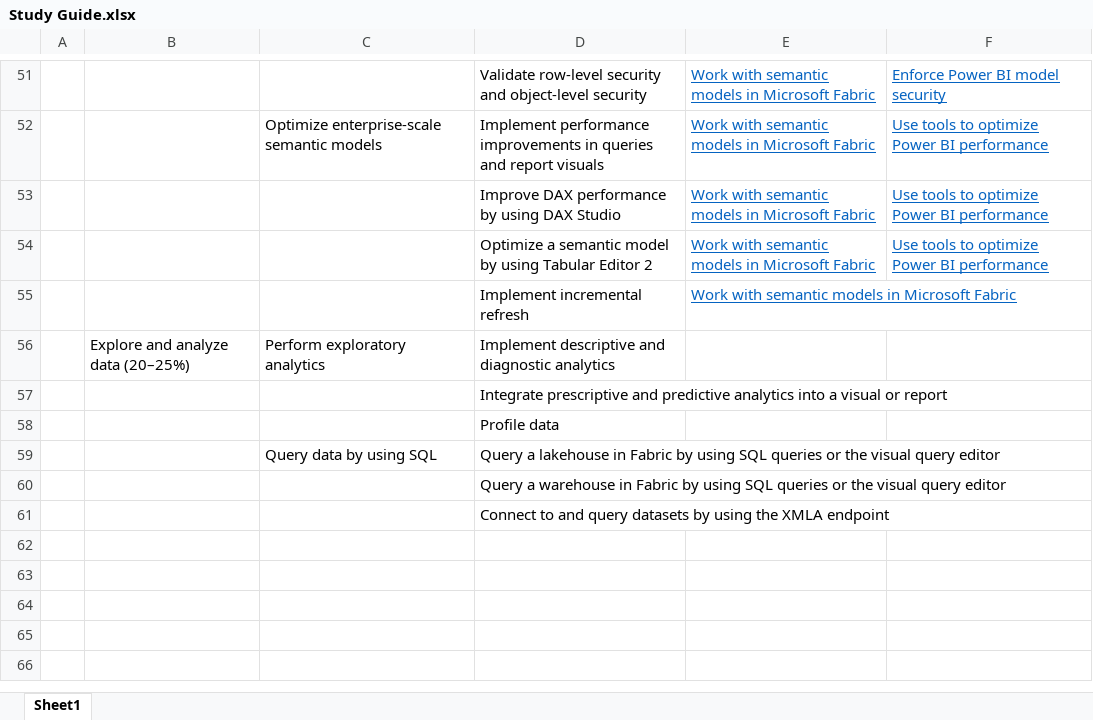
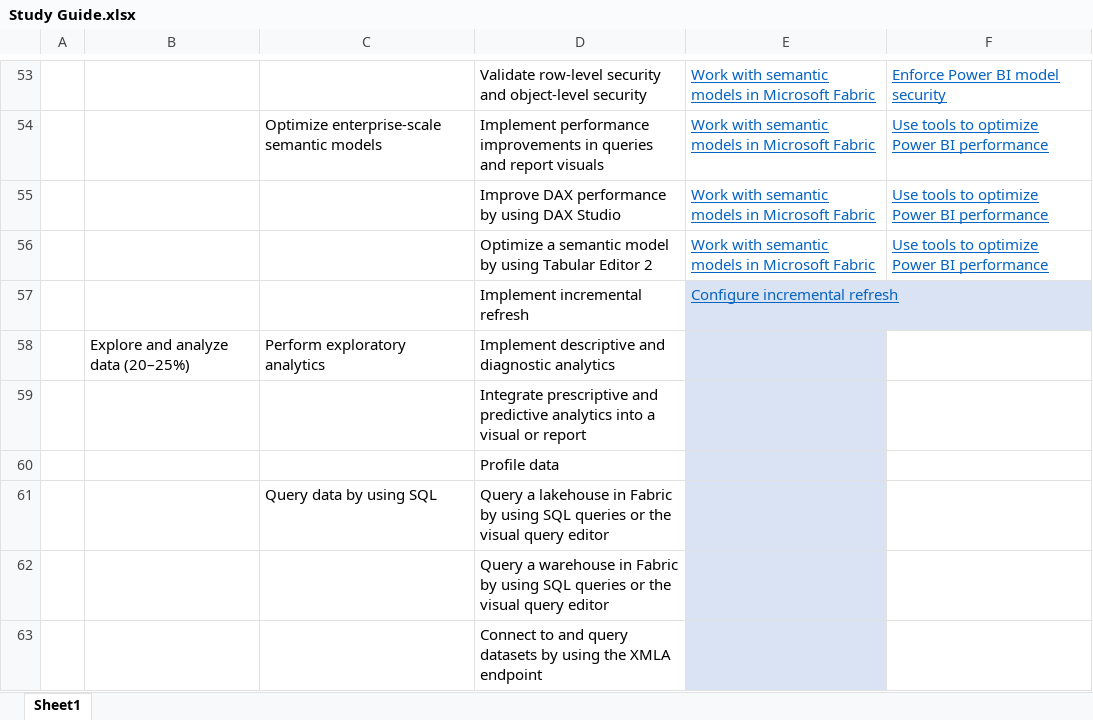
Before and after one commit to open-word/DP-600-Fabric-Analytics-Engineer, an Excel workbook: Study Guide.xlsx, sheet Sheet1, drawn as a sheet; only a part is shown, gaps mark what is left out; values as stored, in another font and other column widths than the file's, no borders; addresses are those after the commit; the diff covers the shown part only; the diff names each change by its address in the sheet, - before the commit and + after, or states it on an @@ line.

```diff
--- a/Study Guide.xlsx (sheet Sheet1)
+++ b/Study Guide.xlsx (sheet Sheet1)
-E57: Work with semantic models in Microsoft Fabric
+E57: Configure incremental refresh
-E57:E63 fill: none
+E57:E63 fill: #DAE3F3
```
Also changed, not shown: 3 added rows, 1 removed row, 5 edited cells and cell formats elsewhere in this sheet, Certification.xlsx, 13 other files.
